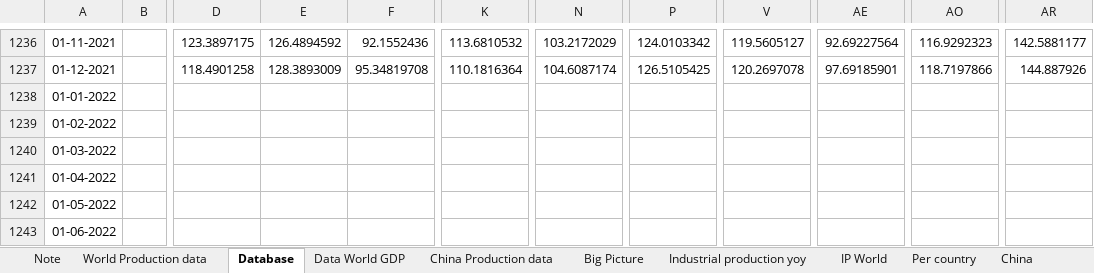
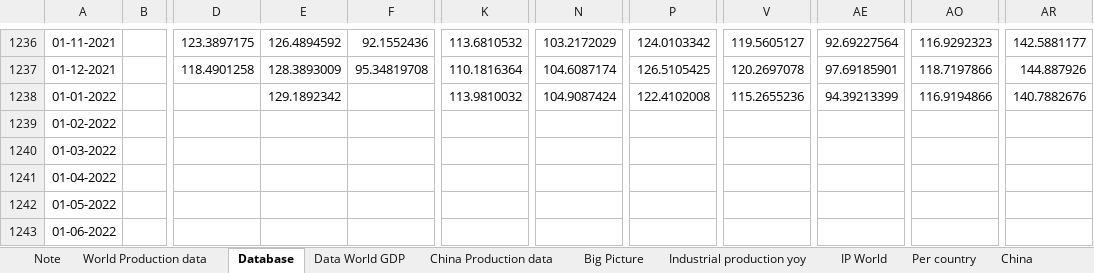
Before and after one commit to markjm5/portfoliomanagement, an Excel workbook: trading_excel_files/01_lagging_coincident_indicators/010_lagging_indicator_world_industrial_production.xlsm, sheet Database, drawn as a sheet; only a part is shown, gaps mark what is left out; values as stored, in another font and other column widths than the file's, no borders; the diff names each change by its address in the sheet, - before the commit and + after, or states it on an @@ line.

```diff
--- a/trading_excel_files/01_lagging_coincident_indicators/010_lagging_indicator_world_industrial_production.xlsm (sheet Database)
+++ b/trading_excel_files/01_lagging_coincident_indicators/010_lagging_indicator_world_industrial_production.xlsm (sheet Database)
-E1238: (empty)
+E1238: 129.1892342
-K1238: (empty)
+K1238: 113.9810032
-N1238: (empty)
+N1238: 104.9087424
-P1238: (empty)
+P1238: 122.4102008
-V1238: (empty)
+V1238: 115.2655236
-AE1238: (empty)
+AE1238: 94.39213399
-AO1238: (empty)
+AO1238: 116.9194866
-AR1238: (empty)
+AR1238: 140.7882676
```
Also changed, not shown: sheet China Production data, 1 other file.
